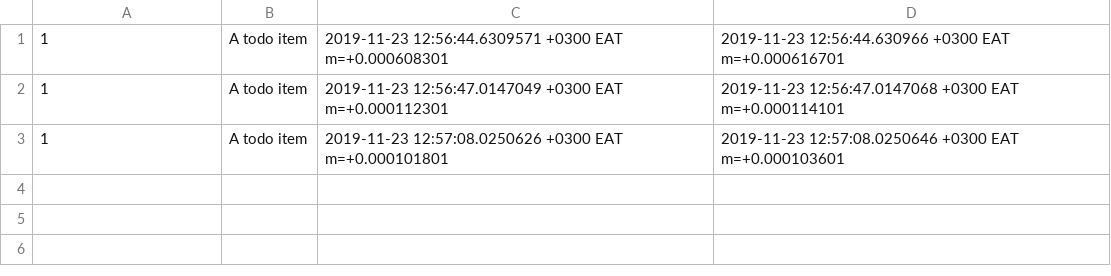
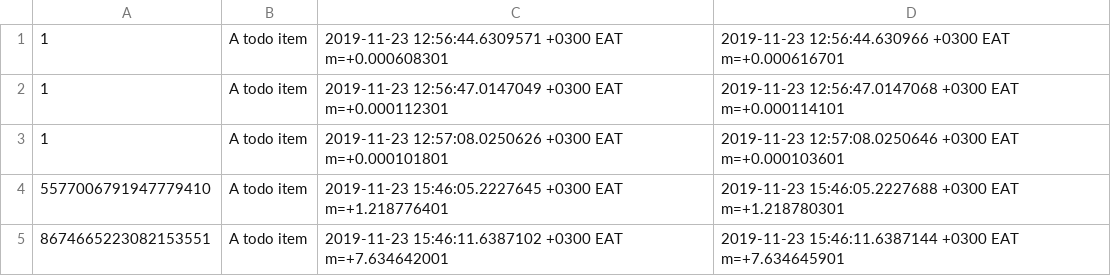
Before and after one commit to jobala/todo, a CSV file: golang/database.csv, drawn as a sheet; the diff names each change by its address in the sheet, - before the commit and + after, or states it on an @@ line.

```diff
--- a/golang/database.csv
+++ b/golang/database.csv
+row 4: 5577006791947779410 | A todo item | 2019-11-23 15:46:05.2227645 +0300 EAT m=+1.218776401 | 2019-11-23 15:46:05.2227688 +0300 EAT m=+1.218780301
+row 5: 8674665223082153551 | A todo item | 2019-11-23 15:46:11.6387102 +0300 EAT m=+7.634642001 | 2019-11-23 15:46:11.6387144 +0300 EAT m=+7.634645901
```
Also changed, not shown: 2 other files.
